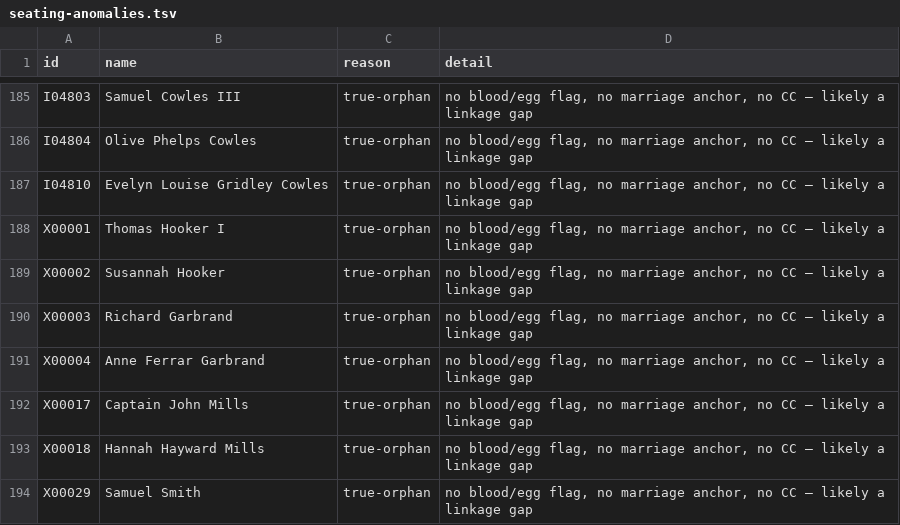
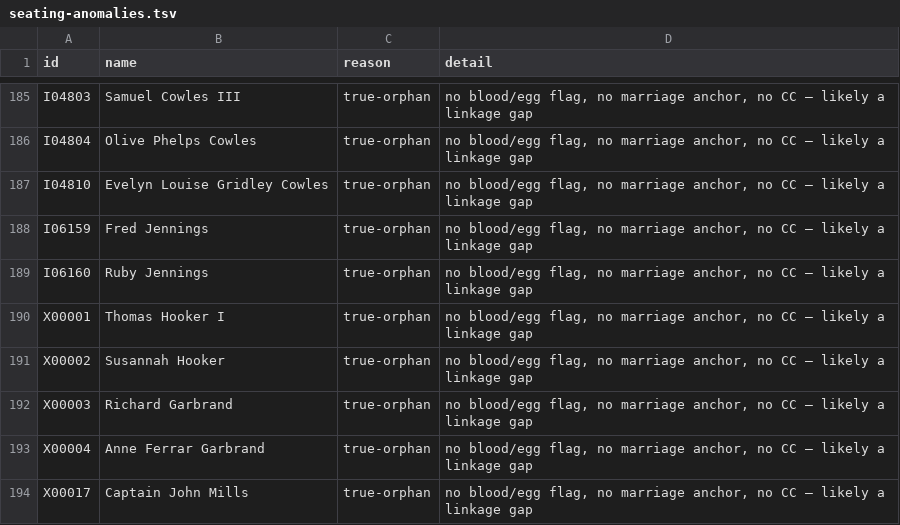
Before and after one commit to 35degrees/hookerfamily041726, a TSV file: seating-anomalies.tsv, drawn as a sheet; only a part is shown, gaps mark what is left out; the shorter side is filled out with more unchanged rows.

```diff
--- a/seating-anomalies.tsv
+++ b/seating-anomalies.tsv
@@ -187,2 +187,4 @@ I04804	Olive Phelps Cowles	true-orphan	no blood/egg flag, no marriage anchor, no
 I04810	Evelyn Louise Gridley Cowles	true-orphan	no blood/egg flag, no marriage anchor, no CC — likely a linkage gap
+I06159	Fred Jennings	true-orphan	no blood/egg flag, no marriage anchor, no CC — likely a linkage gap
+I06160	Ruby Jennings	true-orphan	no blood/egg flag, no marriage anchor, no CC — likely a linkage gap
 X00001	Thomas Hooker I	true-orphan	no blood/egg flag, no marriage anchor, no CC — likely a linkage gap
```
Also changed, not shown: 3 other files.
